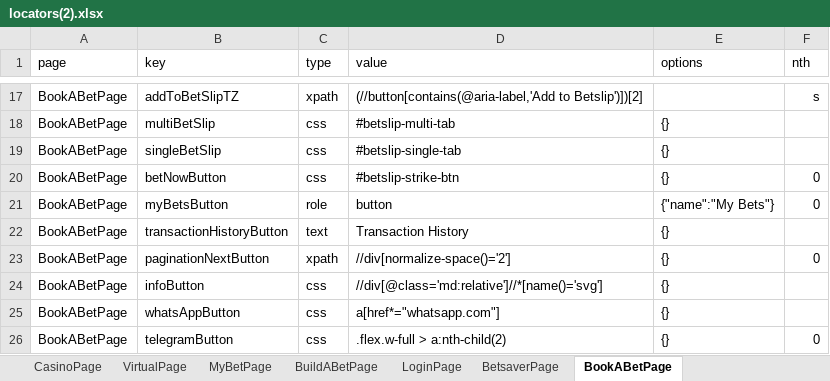
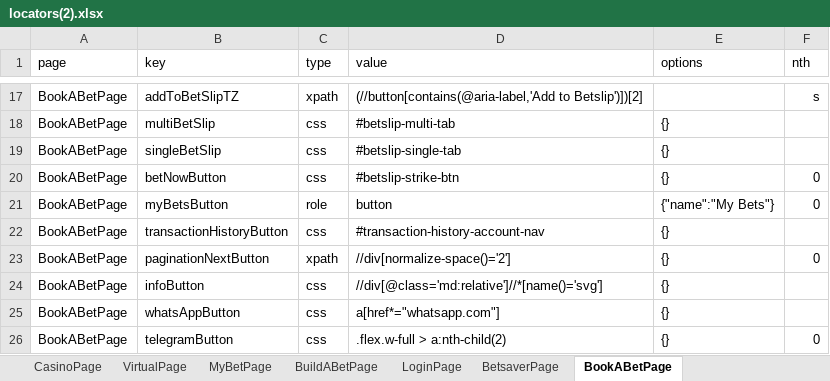
Before and after one commit to Sanskrut-W/Betway_Automation, an Excel workbook: src/global/utils/file-utils/locators(2).xlsx, sheet BookABetPage, drawn as a sheet; only a part is shown, gaps mark what is left out; values as stored, in another font and other column widths than the file's, no borders; the diff names each change by its address in the sheet, - before the commit and + after, or states it on an @@ line.

```diff
--- a/src/global/utils/file-utils/locators(2).xlsx (sheet BookABetPage)
+++ b/src/global/utils/file-utils/locators(2).xlsx (sheet BookABetPage)
-C22 (type): text
+C22 (type): css
-D22 (value): Transaction History
+D22 (value): #transaction-history-account-nav
```
Also changed, not shown: 45 other files.
